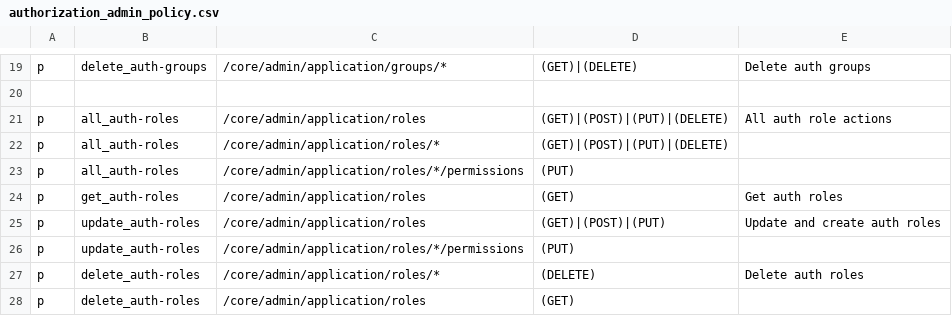
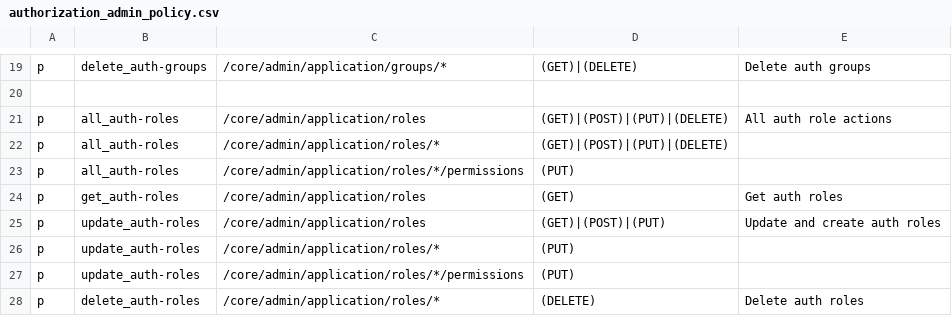
Before and after one commit to rokwire/core-building-block, a CSV file: driver/web/authorization_admin_policy.csv, drawn as a sheet; only a part is shown, gaps mark what is left out; the shorter side is filled out with more unchanged rows.

Commit message:
[#516] Update role admin API (#547)
* start defining update application role API [#516]

* finish implementing update application role API, testing incomplete [#516]

* bug fixes, better code reuse [#516]

* update changelog, better error checking [#516]

* added update group admin API [#518]

* bug fixes, update changelog [#518]

* update embedded roles in groups in accounts on update role [#516]

* only use WithContext collection functions

* perform transaction on missing context

* add account list updates [#518]

* add comment

* make account_ids nullable

* fix changelog

* update embedded roles on grant role permissions, fix deprecations, better code reuse [#516]

* move GrantPermissions out of auth package, make it handle revocations [#516]

* reorganize GrantRoles, make it handle revoke [#516]

* revert switch to io.ReadAll (address in #611)

* reorder storage adapter functions to avoid confusing git changes

* fix merge issues

* fix merge issues

---------

Co-authored-by: Stephen Hurwit <sjhurwit@gmail.com>

```diff
--- a/driver/web/authorization_admin_policy.csv
+++ b/driver/web/authorization_admin_policy.csv
@@ -25,2 +25,3 @@ p, get_auth-roles, /core/admin/application/roles, (GET), Get auth roles
 p, update_auth-roles, /core/admin/application/roles, (GET)|(POST)|(PUT), Update and create auth roles
+p, update_auth-roles, /core/admin/application/roles/*, (PUT),
 p, update_auth-roles, /core/admin/application/roles/*/permissions, (PUT),
```
Also changed, not shown: 20 other files.
